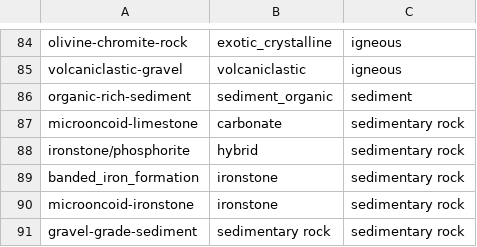
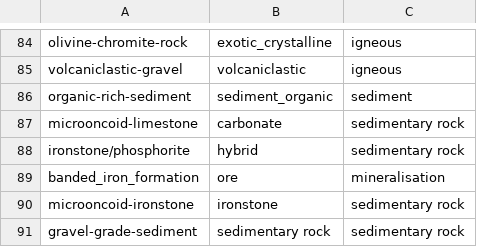
Before and after one commit to Loop3D/dh2loop, a CSV file: data/wamex/hierarchy_dico.csv, drawn as a sheet; only a part is shown, gaps mark what is left out.

```diff
--- a/data/wamex/hierarchy_dico.csv
+++ b/data/wamex/hierarchy_dico.csv
@@ -88,3 +88,3 @@ microoncoid-limestone,carbonate,sedimentary rock
 ironstone/phosphorite,hybrid,sedimentary rock
-banded_iron_formation,ironstone,sedimentary rock
+banded_iron_formation,ore,mineralisation
 microoncoid-ironstone,ironstone,sedimentary rock
```
Also changed, not shown: data/export/DB_Collar_Export.csv, data/export/DB_Survey_Export_Calc.csv, 38 other files.
